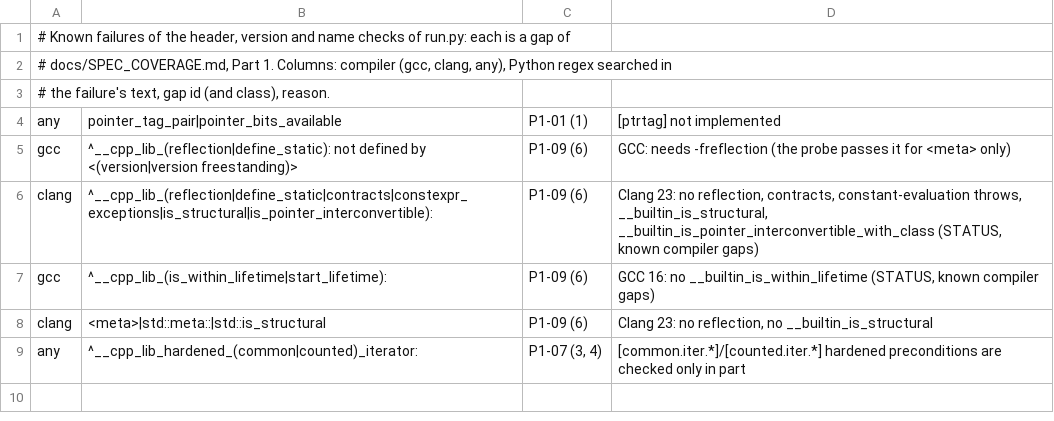
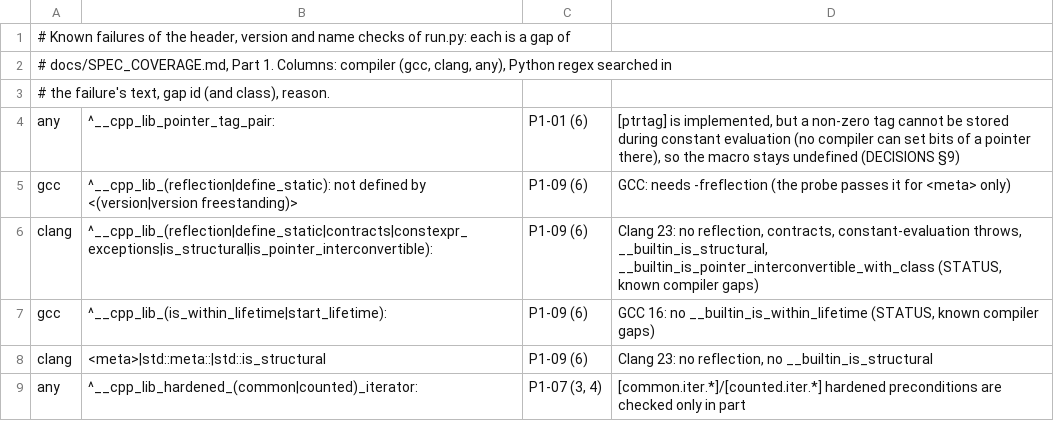
Before and after one commit to yrashk/libycxx, a TSV file: tools/spec_audit/part1/data/expected.tsv, drawn as a sheet.

```diff
--- a/tools/spec_audit/part1/data/expected.tsv
+++ b/tools/spec_audit/part1/data/expected.tsv
@@ -3,3 +3,3 @@
 # the failure's text, gap id (and class), reason.
-any	pointer_tag_pair|pointer_bits_available	P1-01 (1)	[ptrtag] not implemented
+any	^__cpp_lib_pointer_tag_pair:	P1-01 (6)	[ptrtag] is implemented, but a non-zero tag cannot be stored during constant evaluation (no compiler can set bits of a pointer there), so the macro stays undefined (DECISIONS §9)
 gcc	^__cpp_lib_(reflection|define_static): not defined by <(version|version freestanding)>	P1-09 (6)	GCC: needs -freflection (the probe passes it for <meta> only)
```
Also changed, not shown: 2 other files.
